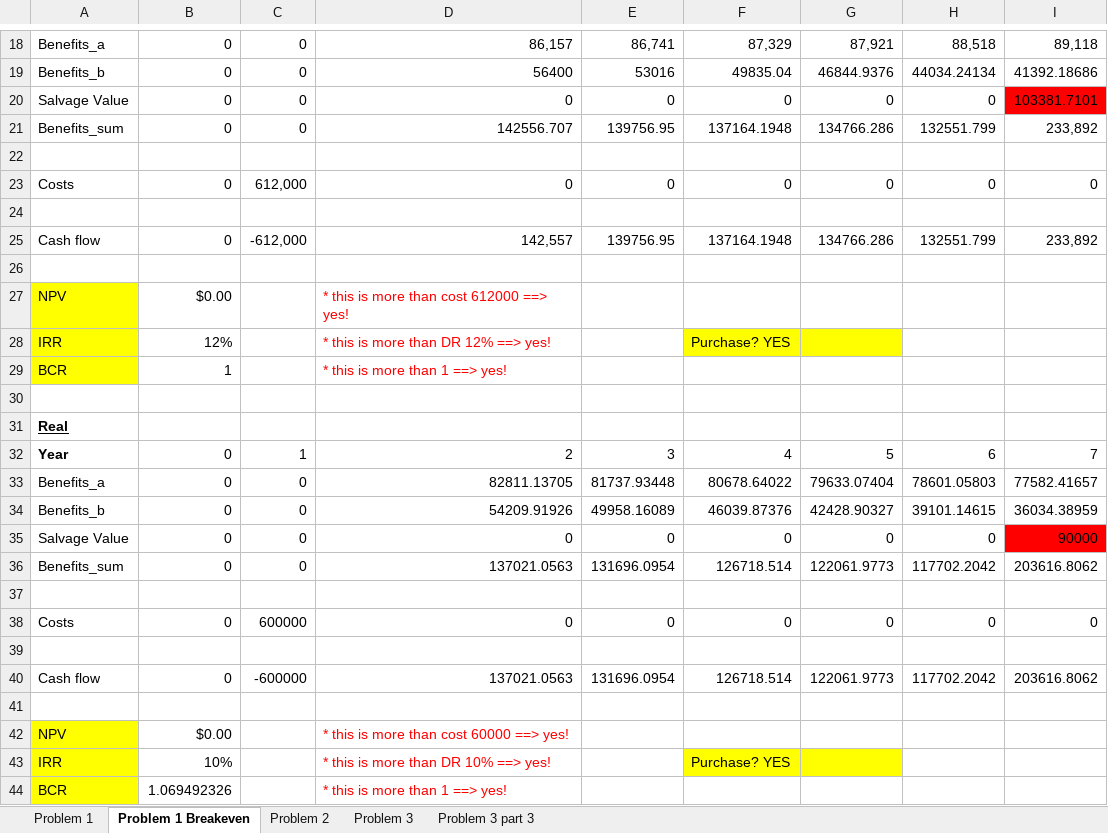
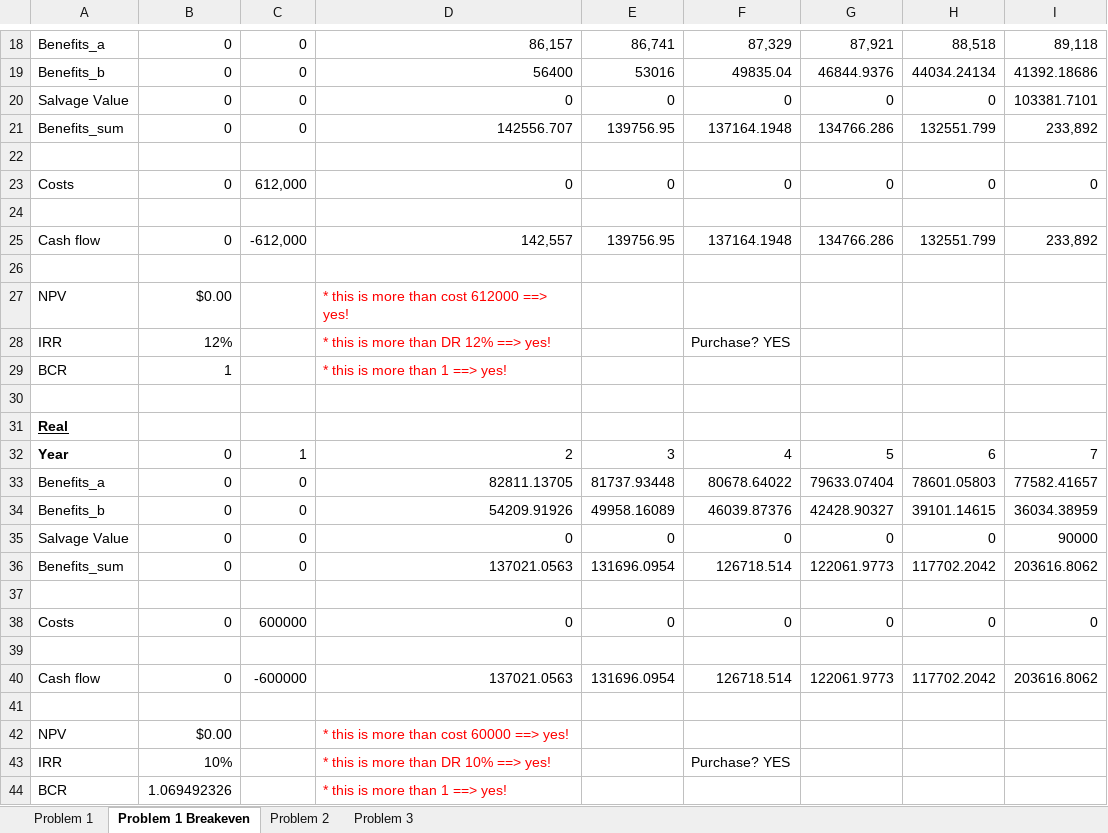
Before and after one commit to donnel26/AGEC-609, an Excel workbook: PSet 2.xlsx, sheet Problem 1 Breakeven, drawn as a sheet; only a part is shown, gaps mark what is left out; values as stored, in another font and other column widths than the file's, no borders; the diff names each change by its address in the sheet, - before the commit and + after, or states it on an @@ line.

```diff
--- a/PSet 2.xlsx (sheet Problem 1 Breakeven)
+++ b/PSet 2.xlsx (sheet Problem 1 Breakeven)
-sheet tab: Problem 3 part 3
-I20 fill: #FF0000
+I20 fill: none
-A27:A29 fill: #FFFF00
+A27:A29 fill: none
-F28:G28 fill: #FFFF00
+F28:G28 fill: none
-I35 fill: #FF0000
+I35 fill: none
-A42:A44 fill: #FFFF00
+A42:A44 fill: none
-F43:G43 fill: #FFFF00
+F43:G43 fill: none
```
Also changed, not shown: sheet Problem 3, sheet Problem 1, sheet Problem 2, formulas that keep their value.
